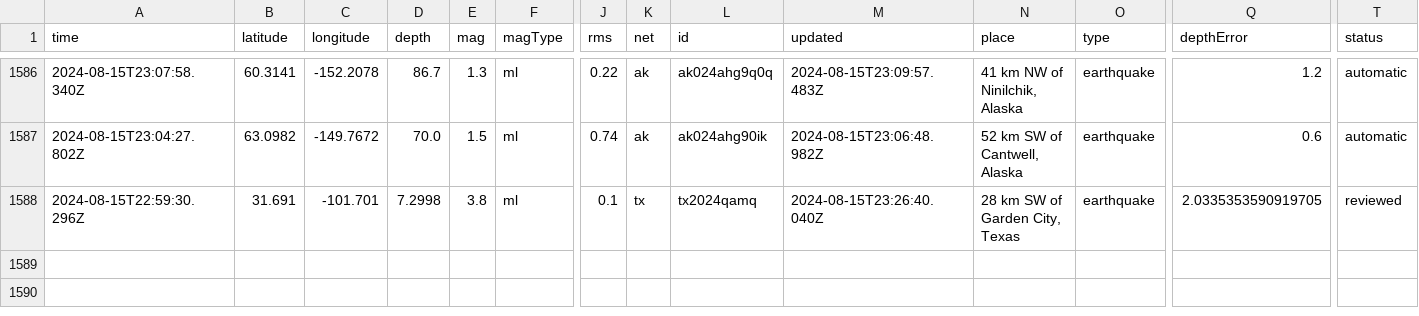
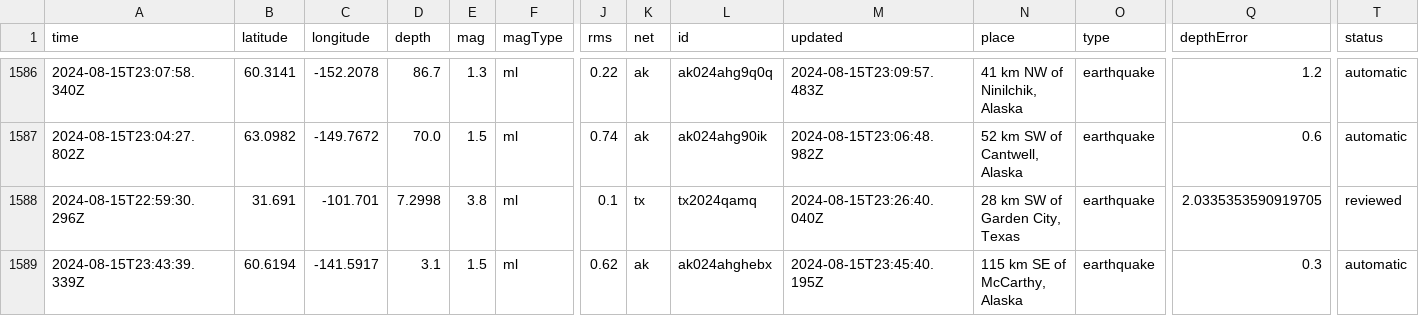
Before and after one commit to HowardTan-repo/demo-github-actions, a CSV file: usgs_main.csv, drawn as a sheet; only a part is shown, gaps mark what is left out; rows hold the shown columns only; the diff names each change by its address in the sheet, - before the commit and + after, or states it on an @@ line.

```diff
--- a/usgs_main.csv
+++ b/usgs_main.csv
+row 1589: 2024-08-15T23:43:39.339Z | 60.6194 | -141.5917 | 3.1 | 1.5 | ml | 0.62 | ak | ak024ahghebx | 2024-08-15T23:45:40.195Z | 115 km SE of McCarthy, Alaska | earthquake | 0.3 | automatic
```
Also changed, not shown: usgs_current.csv.
